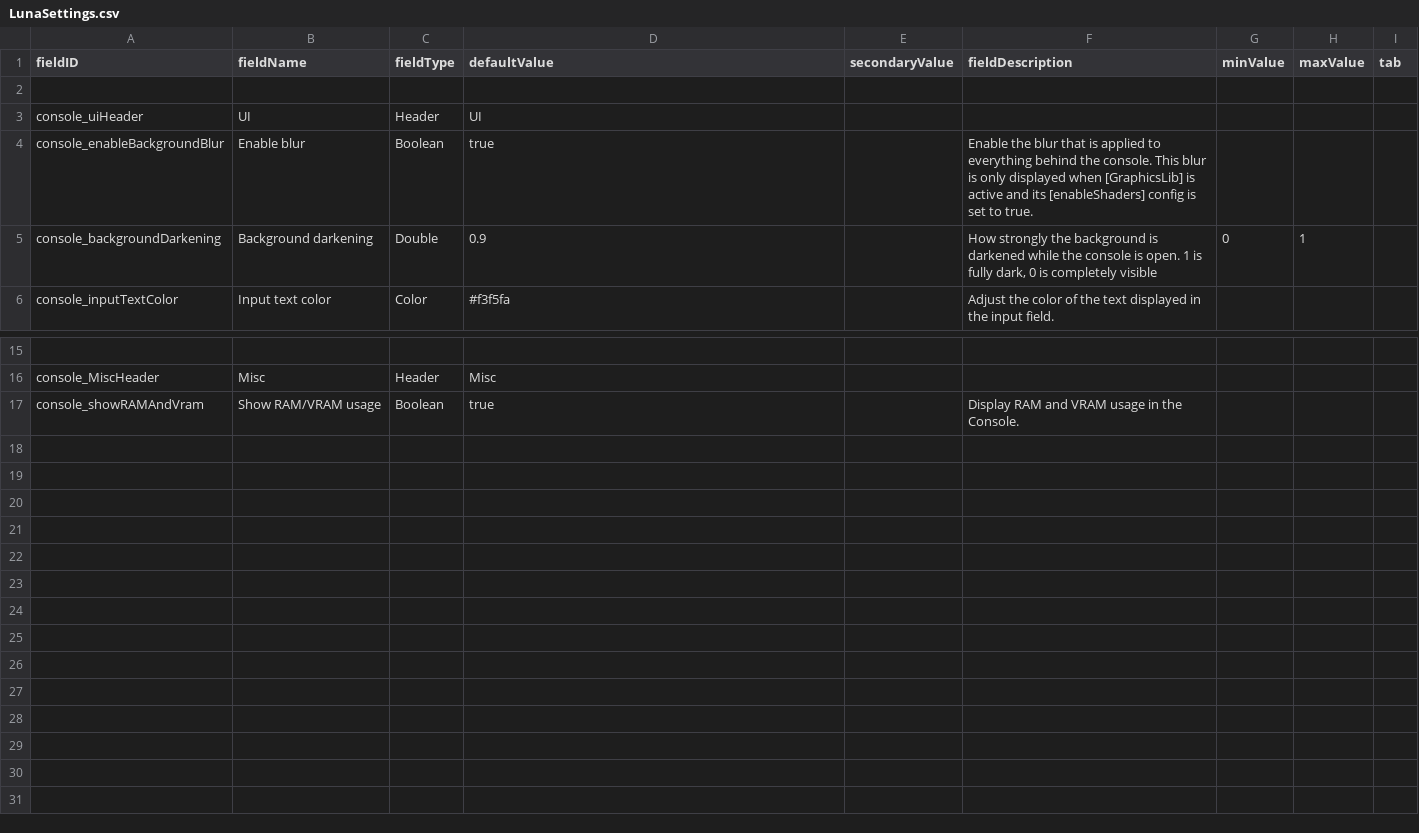
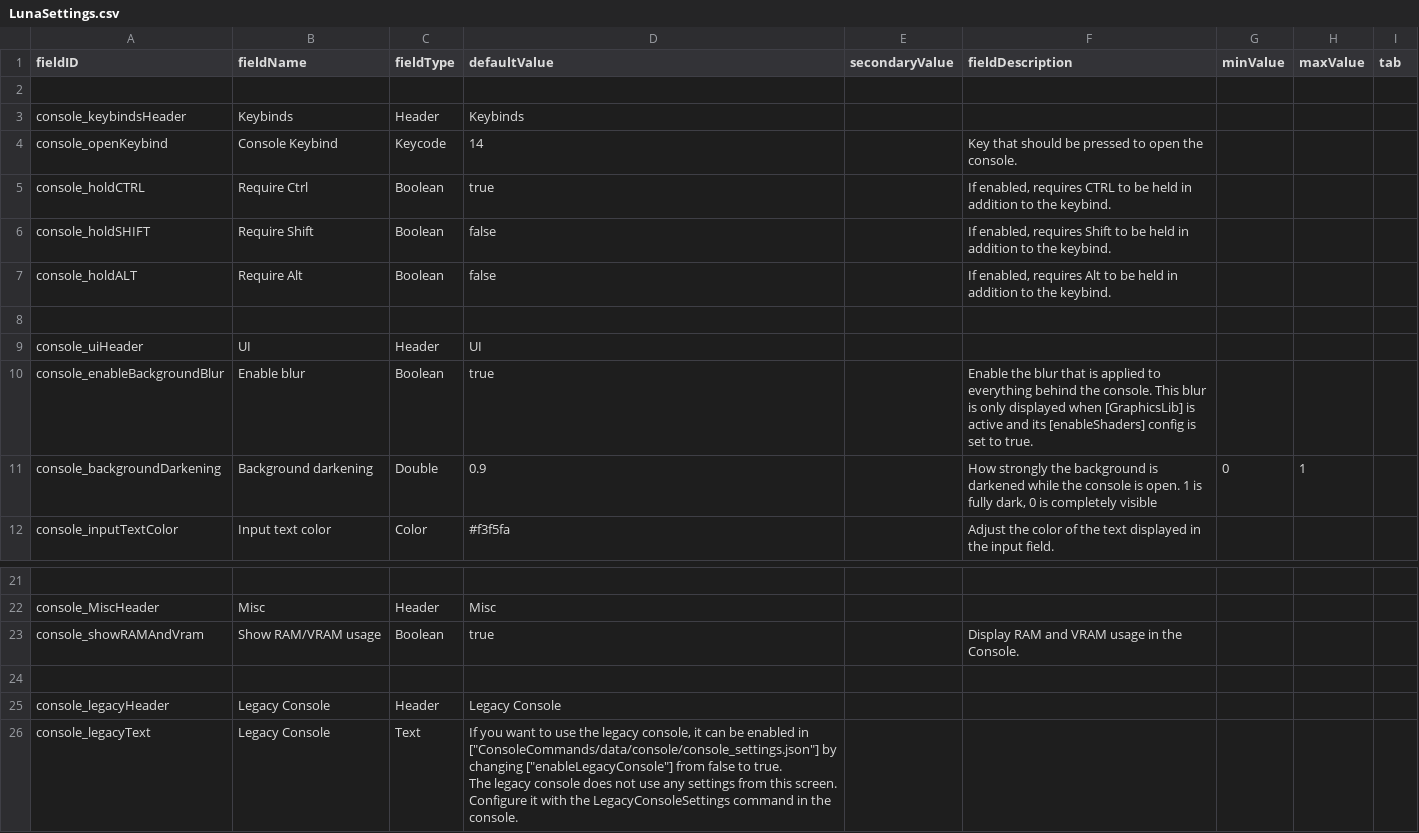
Before and after one commit to LazyWizard/console-commands, a CSV file: data/config/LunaSettings.csv, drawn as a sheet; only a part is shown, gaps mark what is left out.

```diff
--- a/data/config/LunaSettings.csv
+++ b/data/config/LunaSettings.csv
@@ -2,2 +2,8 @@ fieldID,fieldName,fieldType,defaultValue,secondaryValue,fieldDescription,minValu
 ,,,,,,,,
+console_keybindsHeader,Keybinds,Header,Keybinds,,,,,
+console_openKeybind,Console Keybind,Keycode,14,,Key that should be pressed to open the console. ,,,
+console_holdCTRL,Require Ctrl,Boolean,true,,"If enabled, requires CTRL to be held in addition to the keybind.",,,
+console_holdSHIFT,Require Shift,Boolean,false,,"If enabled, requires Shift to be held in addition to the keybind.",,,
+console_holdALT,Require Alt,Boolean,false,,"If enabled, requires Alt to be held in addition to the keybind.",,,
+,,,,,,,,
 console_uiHeader,UI,Header,UI,,,,,
@@ -17 +23,7 @@ console_MiscHeader,Misc,Header,Misc,,,,,
 console_showRAMAndVram,Show RAM/VRAM usage,Boolean,true,,Display RAM and VRAM usage in the Console.,,,
+,,,,,,,,
+console_legacyHeader,Legacy Console,Header,Legacy Console,,,,,
+console_legacyText,Legacy Console,Text,"If you want to use the legacy console, it can be enabled in [""ConsoleCommands/data/console/console_settings.json""] by changing [""enableLegacyConsole""] from false to true.
+
+The legacy console does not use any settings from this screen.
+Configure it with the LegacyConsoleSettings command in the console.",,,,,
```
Also changed, not shown: 8 other files.
